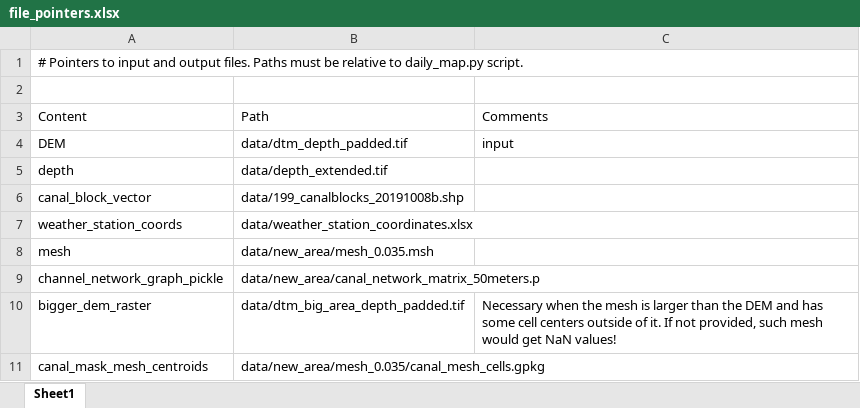
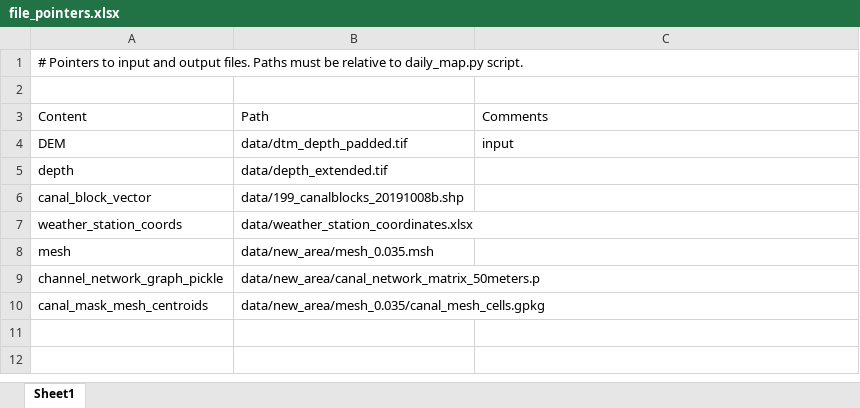
Before and after one commit to Txart/block_effectiveness, an Excel workbook: file_pointers.xlsx, sheet Sheet1, drawn as a sheet; values as stored, in another font and other column widths than the file's, no borders; the diff names each change by its address in the sheet, - before the commit and + after, or states it on an @@ line.

```diff
--- a/file_pointers.xlsx (sheet Sheet1)
+++ b/file_pointers.xlsx (sheet Sheet1)
-row 10: bigger_dem_raster | data/dtm_big_area_depth_padded.tif | Necessary when the mesh is larger than the DEM and has some cell centers outside of it. If not provided, such mesh would get NaN values!
```
Also changed, not shown: file_pointers_csc.xlsx, 2 other files.
